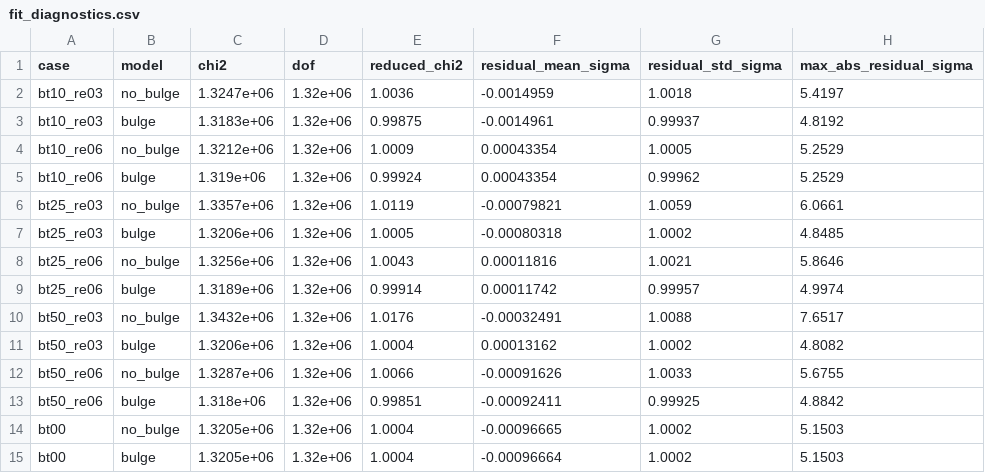
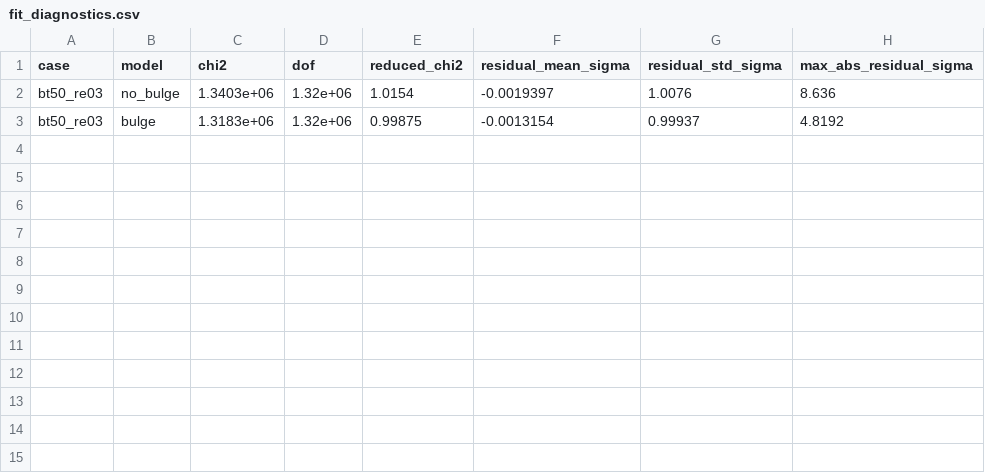
Before and after one commit to tjtakys/glint, a CSV file: examples/forward_mass/output/stage2/results/fit_diagnostics.csv, drawn as a sheet.

```diff
--- a/examples/forward_mass/output/stage2/results/fit_diagnostics.csv
+++ b/examples/forward_mass/output/stage2/results/fit_diagnostics.csv
@@ -1,15 +1,3 @@
 case,model,chi2,dof,reduced_chi2,residual_mean_sigma,residual_std_sigma,max_abs_residual_sigma
-bt10_re03,no_bulge,1.3247e+06,1.32e+06,1.0036,-0.0014959,1.0018,5.4197
-bt10_re03,bulge,1.3183e+06,1.32e+06,0.99875,-0.0014961,0.99937,4.8192
-bt10_re06,no_bulge,1.3212e+06,1.32e+06,1.0009,0.00043354,1.0005,5.2529
-bt10_re06,bulge,1.319e+06,1.32e+06,0.99924,0.00043354,0.99962,5.2529
-bt25_re03,no_bulge,1.3357e+06,1.32e+06,1.0119,-0.00079821,1.0059,6.0661
-bt25_re03,bulge,1.3206e+06,1.32e+06,1.0005,-0.00080318,1.0002,4.8485
-bt25_re06,no_bulge,1.3256e+06,1.32e+06,1.0043,0.00011816,1.0021,5.8646
-bt25_re06,bulge,1.3189e+06,1.32e+06,0.99914,0.00011742,0.99957,4.9974
-bt50_re03,no_bulge,1.3432e+06,1.32e+06,1.0176,-0.00032491,1.0088,7.6517
-bt50_re03,bulge,1.3206e+06,1.32e+06,1.0004,0.00013162,1.0002,4.8082
-bt50_re06,no_bulge,1.3287e+06,1.32e+06,1.0066,-0.00091626,1.0033,5.6755
-bt50_re06,bulge,1.318e+06,1.32e+06,0.99851,-0.00092411,0.99925,4.8842
-bt00,no_bulge,1.3205e+06,1.32e+06,1.0004,-0.00096665,1.0002,5.1503
-bt00,bulge,1.3205e+06,1.32e+06,1.0004,-0.00096664,1.0002,5.1503
+bt50_re03,no_bulge,1.3403e+06,1.32e+06,1.0154,-0.0019397,1.0076,8.636
+bt50_re03,bulge,1.3183e+06,1.32e+06,0.99875,-0.0013154,0.99937,4.8192
```
Also changed, not shown: 15 other files.
